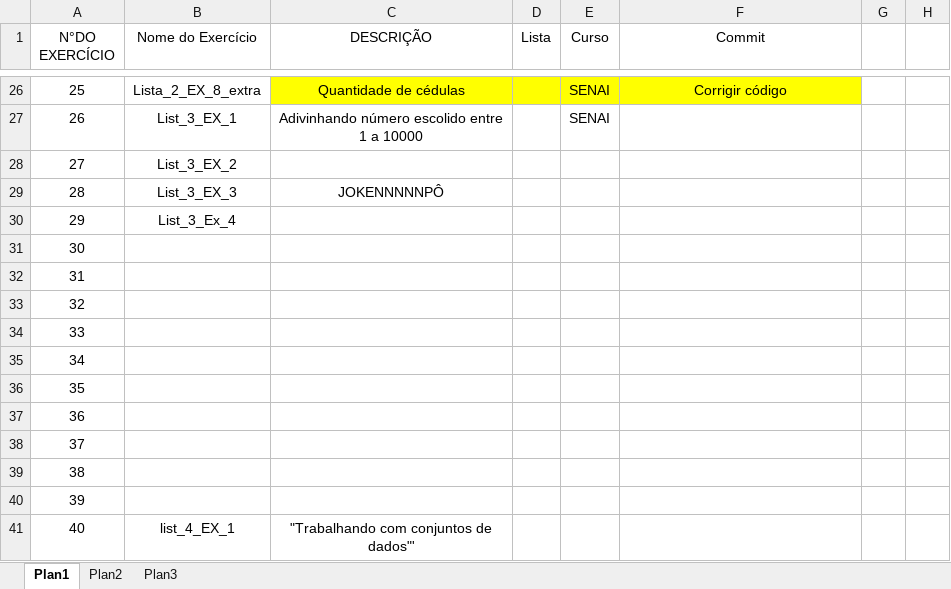
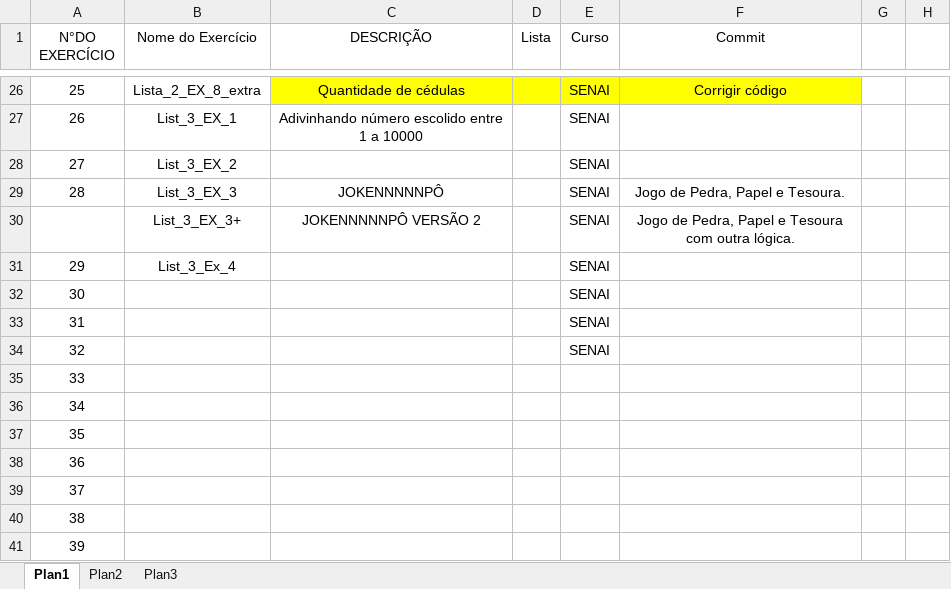
Before and after one commit to cbelisse/Python, an Excel workbook: Some Useful Codes/List of codes.xlsx, sheet Plan1, drawn as a sheet; only a part is shown, gaps mark what is left out; the shorter side is filled out with more unchanged rows; values as stored, in another font and other column widths than the file's, no borders; table styles not drawn; addresses are those after the commit; the diff names each change by its address in the sheet, - before the commit and + after, or states it on an @@ line.

Commit message:
List of code
With this list you can search for the code you need and identify quickly the name of the file you should download.

```diff
--- a/Some Useful Codes/List of codes.xlsx (sheet Plan1)
+++ b/Some Useful Codes/List of codes.xlsx (sheet Plan1)
-E28:E29 (Curso): (empty)
+E28:E29 (Curso): SENAI
-F29 (Commit): (empty)
+F29 (Commit): Jogo de Pedra, Papel e Tesoura.
+row 30:  | List_3_EX_3+ | JOKENNNNNPÔ VERSÃO 2 |  | SENAI | Jogo de Pedra, Papel e Tesoura com outra lógica.
-E31:E34 (Curso): (empty)
+E31:E34 (Curso): SENAI
```
